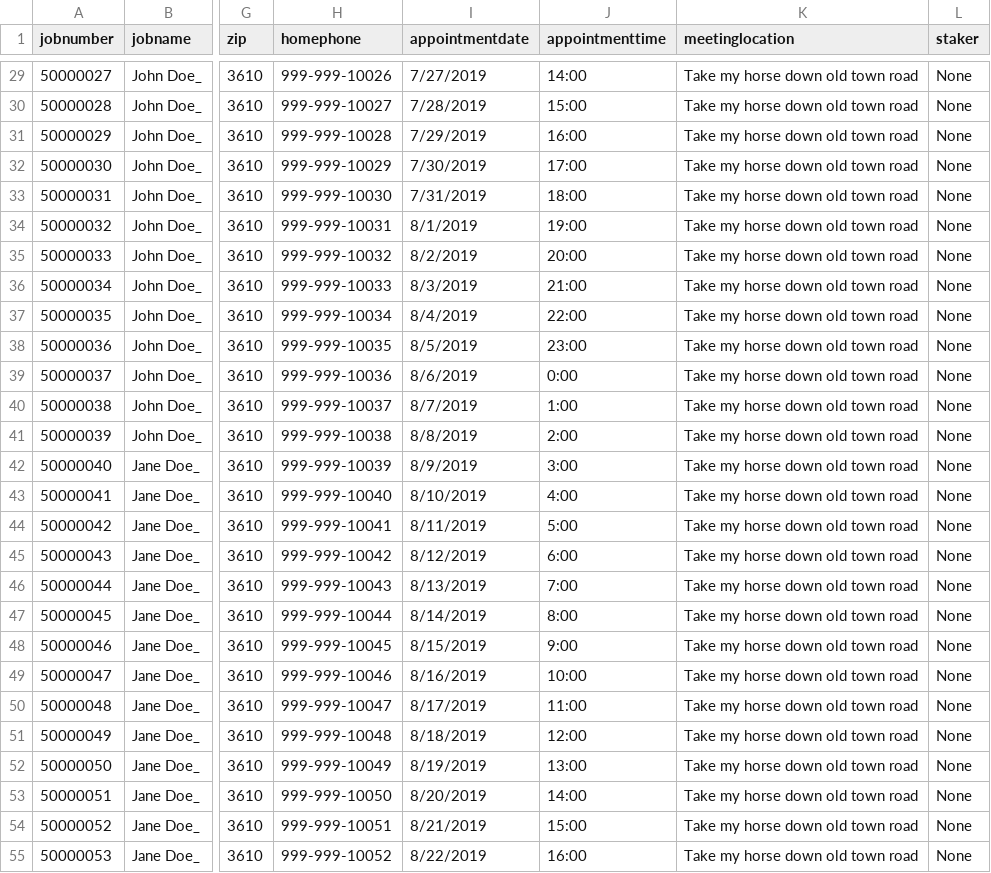
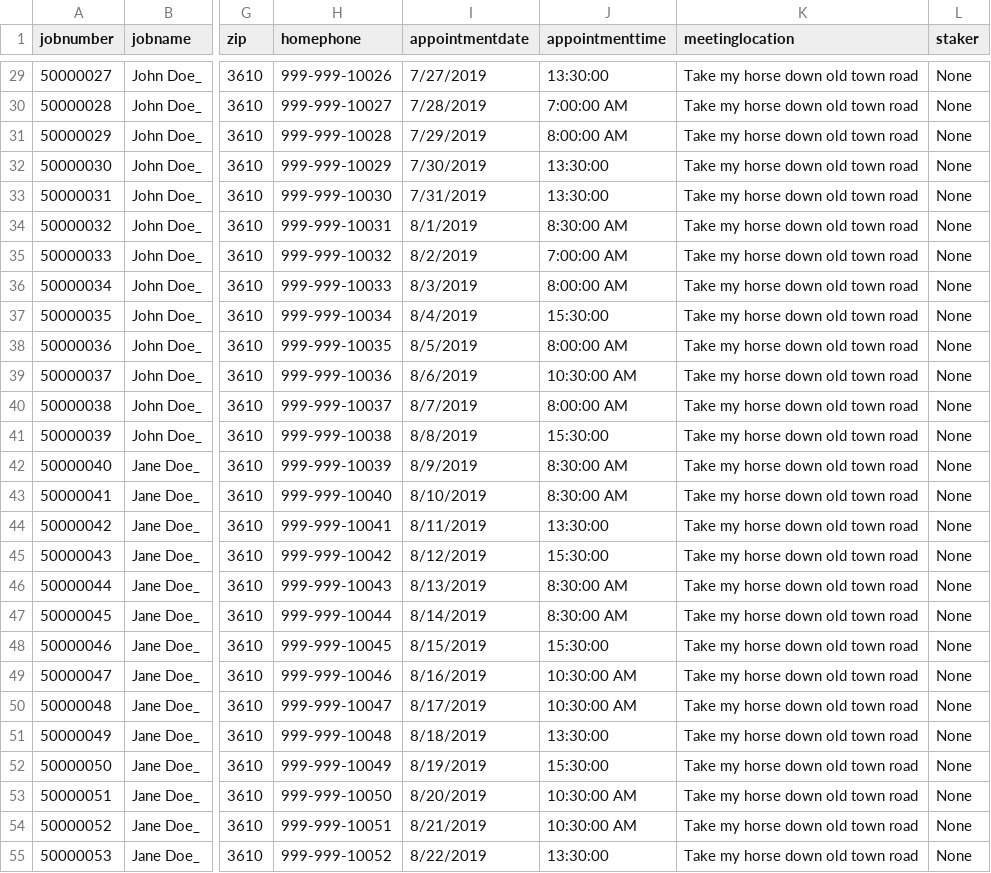
Before and after one commit to bec-gis-department/staking-appointments, a CSV file: Sample/sample_data.csv, drawn as a sheet; only a part is shown, gaps mark what is left out; the diff covers the shown part only; the diff names each change by its address in the sheet, - before the commit and + after, or states it on an @@ line.

```diff
--- a/Sample/sample_data.csv
+++ b/Sample/sample_data.csv
-J29 (appointmenttime): 14:00
+J29 (appointmenttime): 13:30:00
-J30 (appointmenttime): 15:00
+J30 (appointmenttime): 7:00:00 AM
-J31 (appointmenttime): 16:00
+J31 (appointmenttime): 8:00:00 AM
-J32 (appointmenttime): 17:00
+J32 (appointmenttime): 13:30:00
-J33 (appointmenttime): 18:00
+J33 (appointmenttime): 13:30:00
-J34 (appointmenttime): 19:00
+J34 (appointmenttime): 8:30:00 AM
-J35 (appointmenttime): 20:00
+J35 (appointmenttime): 7:00:00 AM
-J36 (appointmenttime): 21:00
+J36 (appointmenttime): 8:00:00 AM
-J37 (appointmenttime): 22:00
+J37 (appointmenttime): 15:30:00
-J38 (appointmenttime): 23:00
+J38 (appointmenttime): 8:00:00 AM
-J39 (appointmenttime): 0:00
+J39 (appointmenttime): 10:30:00 AM
-J40 (appointmenttime): 1:00
+J40 (appointmenttime): 8:00:00 AM
-J41 (appointmenttime): 2:00
+J41 (appointmenttime): 15:30:00
-J42 (appointmenttime): 3:00
+J42 (appointmenttime): 8:30:00 AM
-J43 (appointmenttime): 4:00
+J43 (appointmenttime): 8:30:00 AM
-J44 (appointmenttime): 5:00
+J44 (appointmenttime): 13:30:00
-J45 (appointmenttime): 6:00
+J45 (appointmenttime): 15:30:00
-J46 (appointmenttime): 7:00
+J46 (appointmenttime): 8:30:00 AM
-J47 (appointmenttime): 8:00
+J47 (appointmenttime): 8:30:00 AM
-J48 (appointmenttime): 9:00
+J48 (appointmenttime): 15:30:00
-J49 (appointmenttime): 10:00
+J49 (appointmenttime): 10:30:00 AM
-J50 (appointmenttime): 11:00
+J50 (appointmenttime): 10:30:00 AM
-J51 (appointmenttime): 12:00
+J51 (appointmenttime): 13:30:00
-J52 (appointmenttime): 13:00
+J52 (appointmenttime): 15:30:00
-J53 (appointmenttime): 14:00
+J53 (appointmenttime): 10:30:00 AM
-J54 (appointmenttime): 15:00
+J54 (appointmenttime): 10:30:00 AM
-J55 (appointmenttime): 16:00
+J55 (appointmenttime): 13:30:00
```
Also changed, not shown: 90 edited cells elsewhere in this file, 8 other files.
